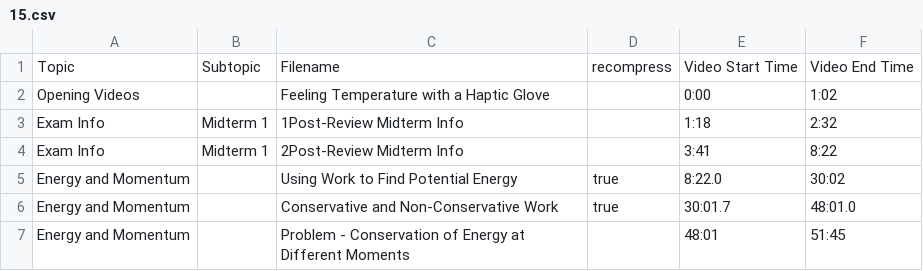
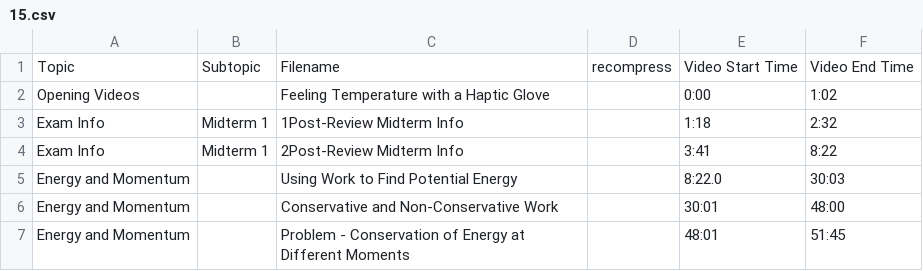
Before and after one commit to SBUtltmedia/Hemmick, a CSV file: 15.csv, drawn as a sheet.

```diff
--- a/15.csv
+++ b/15.csv
@@ -4,4 +4,4 @@ Exam Info,Midterm 1,1Post-Review Midterm Info,,1:18,2:32
 Exam Info,Midterm 1,2Post-Review Midterm Info,,3:41,8:22
-Energy and Momentum,,Using Work to Find Potential Energy,true,8:22.0,30:02
-Energy and Momentum,,Conservative and Non-Conservative Work,true,30:01.7,48:01.0
+Energy and Momentum,,Using Work to Find Potential Energy,,8:22.0,30:03
+Energy and Momentum,,Conservative and Non-Conservative Work,,30:01,48:00
 Energy and Momentum,,Problem - Conservation of Energy at Different Moments,,48:01,51:45
```
Also changed, not shown: 5 other files.
